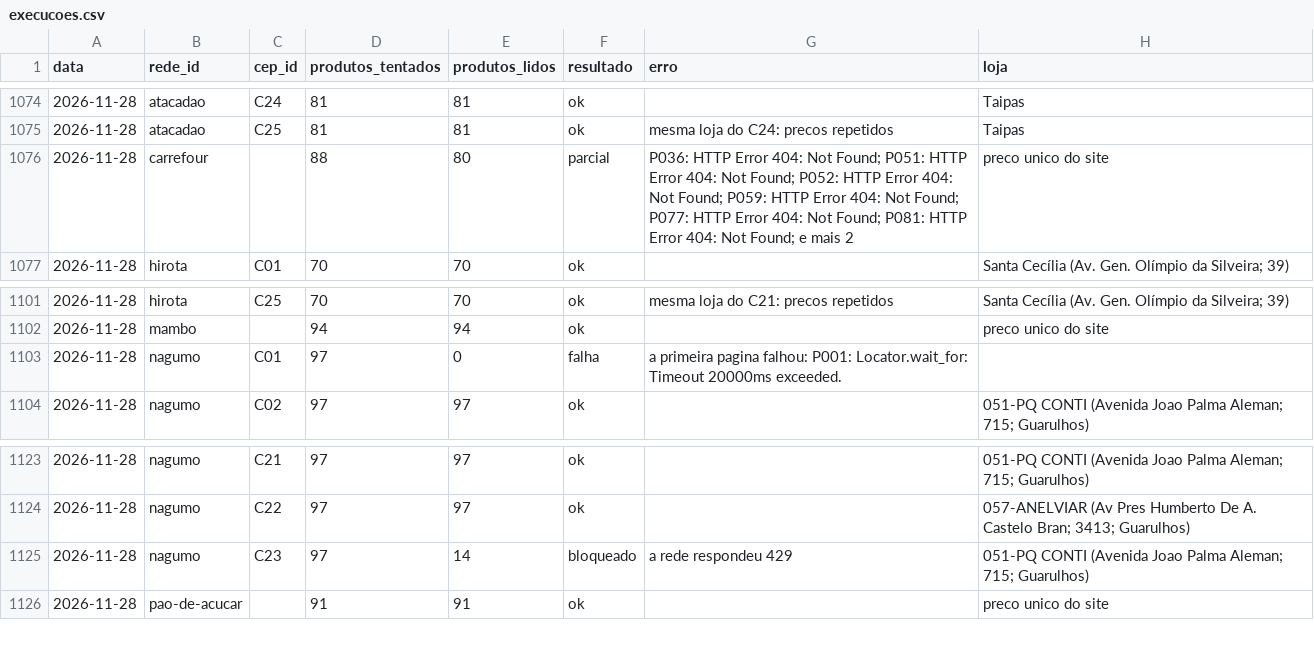
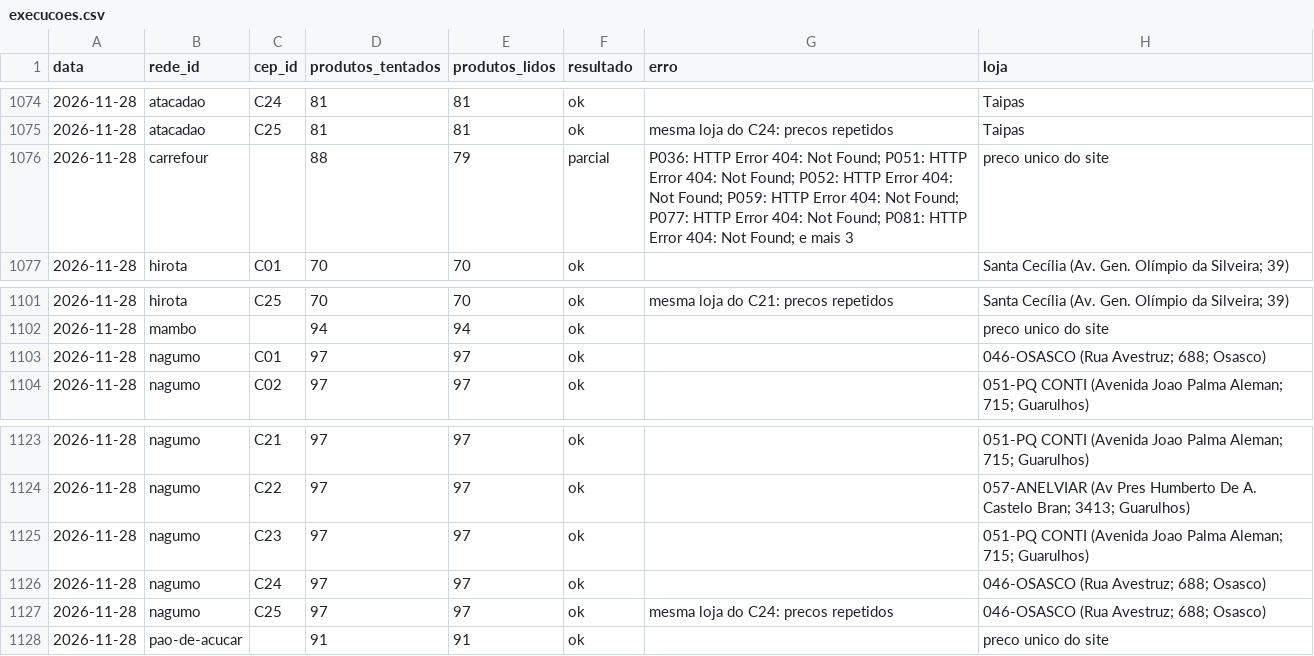
Before and after one commit to theoscala45/preco-do-dia-a-dia, a CSV file: data/execucoes.csv, drawn as a sheet; only a part is shown, gaps mark what is left out.

```diff
--- a/data/execucoes.csv
+++ b/data/execucoes.csv
@@ -1075,3 +1075,3 @@ data,rede_id,cep_id,produtos_tentados,produtos_lidos,resultado,erro,loja
 2026-11-28,atacadao,C25,81,81,ok,mesma loja do C24: precos repetidos,Taipas
-2026-11-28,carrefour,,88,80,parcial,P036: HTTP Error 404: Not Found; P051: HTTP Error 404: Not Found; P052: HTTP Error 404: Not Found; P059: HTTP Error 404: Not Found; P077: HTTP Error 404: Not Found; P081: HTTP Error 404: Not Found; e mais 2,preco unico do site
+2026-11-28,carrefour,,88,79,parcial,P036: HTTP Error 404: Not Found; P051: HTTP Error 404: Not Found; P052: HTTP Error 404: Not Found; P059: HTTP Error 404: Not Found; P077: HTTP Error 404: Not Found; P081: HTTP Error 404: Not Found; e mais 3,preco unico do site
 2026-11-28,hirota,C01,70,70,ok,,Santa Cecília (Av. Gen. Olímpio da Silveira; 39)
@@ -1102,3 +1102,3 @@ data,rede_id,cep_id,produtos_tentados,produtos_lidos,resultado,erro,loja
 2026-11-28,mambo,,94,94,ok,,preco unico do site
-2026-11-28,nagumo,C01,97,0,falha,a primeira pagina falhou: P001: Locator.wait_for: Timeout 20000ms exceeded.,
+2026-11-28,nagumo,C01,97,97,ok,,046-OSASCO (Rua Avestruz; 688; Osasco)
 2026-11-28,nagumo,C02,97,97,ok,,051-PQ CONTI (Avenida Joao Palma Aleman; 715; Guarulhos)
@@ -1124,3 +1124,5 @@ data,rede_id,cep_id,produtos_tentados,produtos_lidos,resultado,erro,loja
 2026-11-28,nagumo,C22,97,97,ok,,057-ANELVIAR (Av Pres Humberto De A. Castelo Bran; 3413; Guarulhos)
-2026-11-28,nagumo,C23,97,14,bloqueado,a rede respondeu 429,051-PQ CONTI (Avenida Joao Palma Aleman; 715; Guarulhos)
+2026-11-28,nagumo,C23,97,97,ok,,051-PQ CONTI (Avenida Joao Palma Aleman; 715; Guarulhos)
+2026-11-28,nagumo,C24,97,97,ok,,046-OSASCO (Rua Avestruz; 688; Osasco)
+2026-11-28,nagumo,C25,97,97,ok,mesma loja do C24: precos repetidos,046-OSASCO (Rua Avestruz; 688; Osasco)
 2026-11-28,pao-de-acucar,,91,91,ok,,preco unico do site
```
Also changed, not shown: 2 other files.
